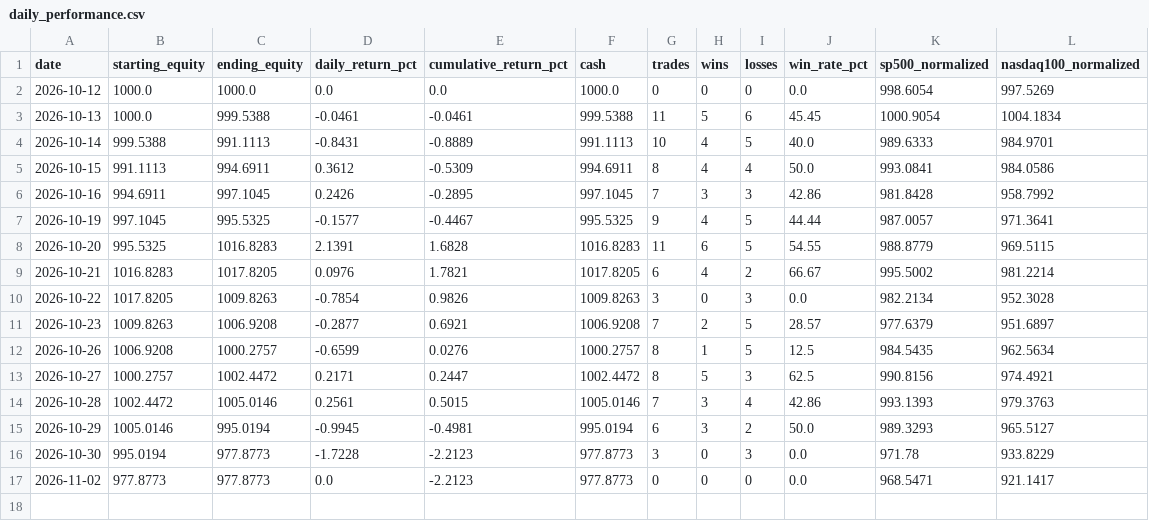
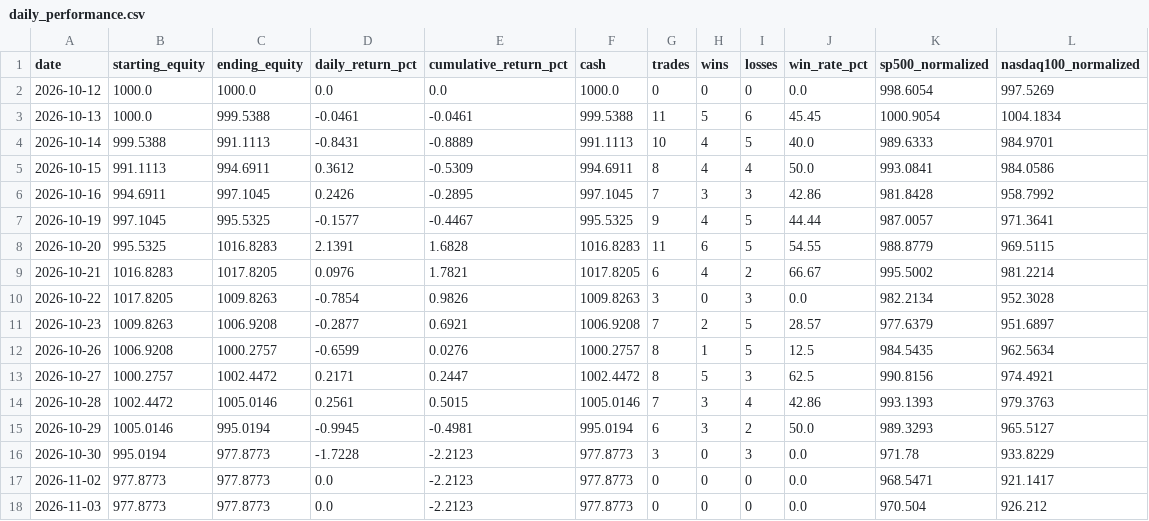
Before and after one commit to kensu-kimsu/kallisto, a CSV file: user_side/runs/scalping_v1/daily_performance.csv, drawn as a sheet; the diff names each change by its address in the sheet, - before the commit and + after, or states it on an @@ line.

```diff
--- a/user_side/runs/scalping_v1/daily_performance.csv
+++ b/user_side/runs/scalping_v1/daily_performance.csv
+row 18: 2026-11-03 | 977.8773 | 977.8773 | 0.0 | -2.2123 | 977.8773 | 0 | 0 | 0 | 0.0 | 970.504 | 926.212
```
Also changed, not shown: user_side/runs/scalping_v1/api_costs.csv, user_side/runs/scalping_v1/improvement_metrics.csv, 7 other files.
